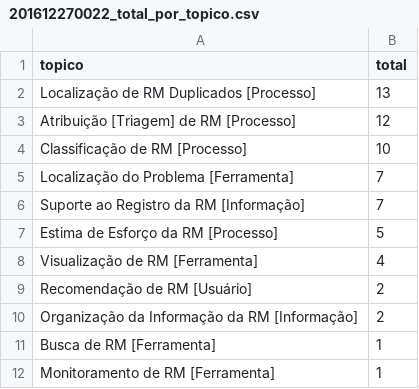
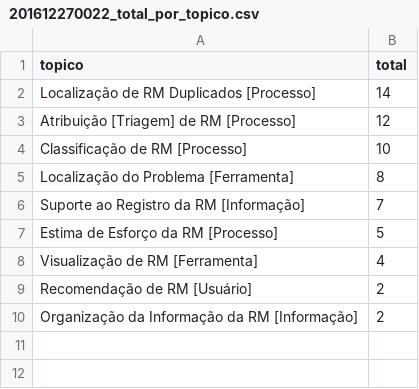
Before and after one commit to vagnerclementino/dissertacao, a CSV file: 99-parte-escrita/R-scripts/data/201612270022_total_por_topico.csv, drawn as a sheet; the diff names each change by its address in the sheet, - before the commit and + after, or states it on an @@ line.

```diff
--- a/99-parte-escrita/R-scripts/data/201612270022_total_por_topico.csv
+++ b/99-parte-escrita/R-scripts/data/201612270022_total_por_topico.csv
-B2 (total): 13
+B2 (total): 14
-B5 (total): 7
+B5 (total): 8
-row 11: Busca de RM [Ferramenta] | 1
-row 12: Monitoramento de RM [Ferramenta] | 1
```
Also changed, not shown: 8 other files.
